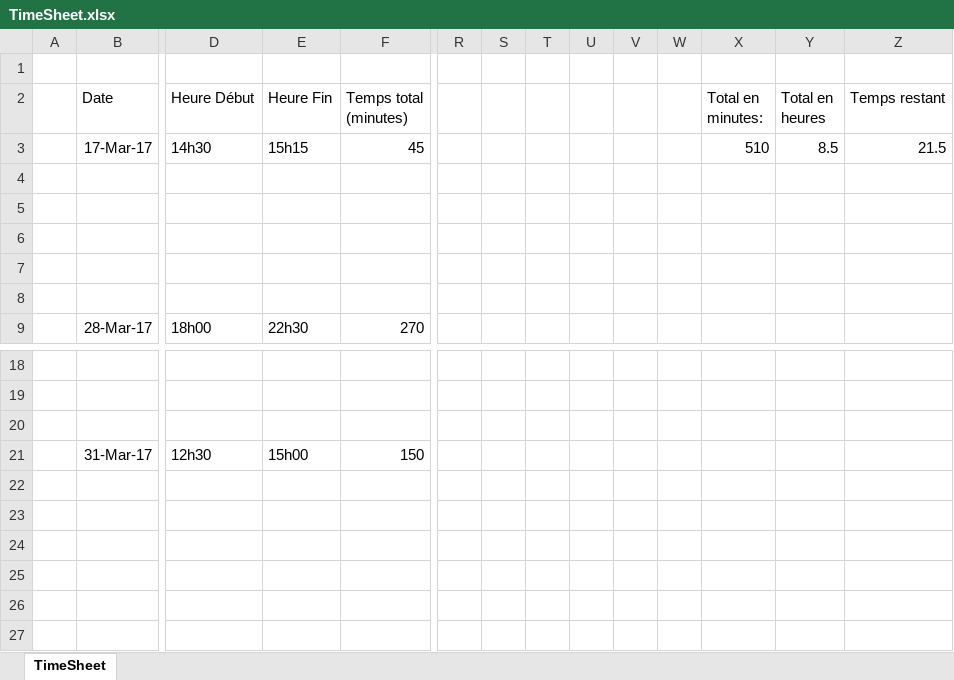
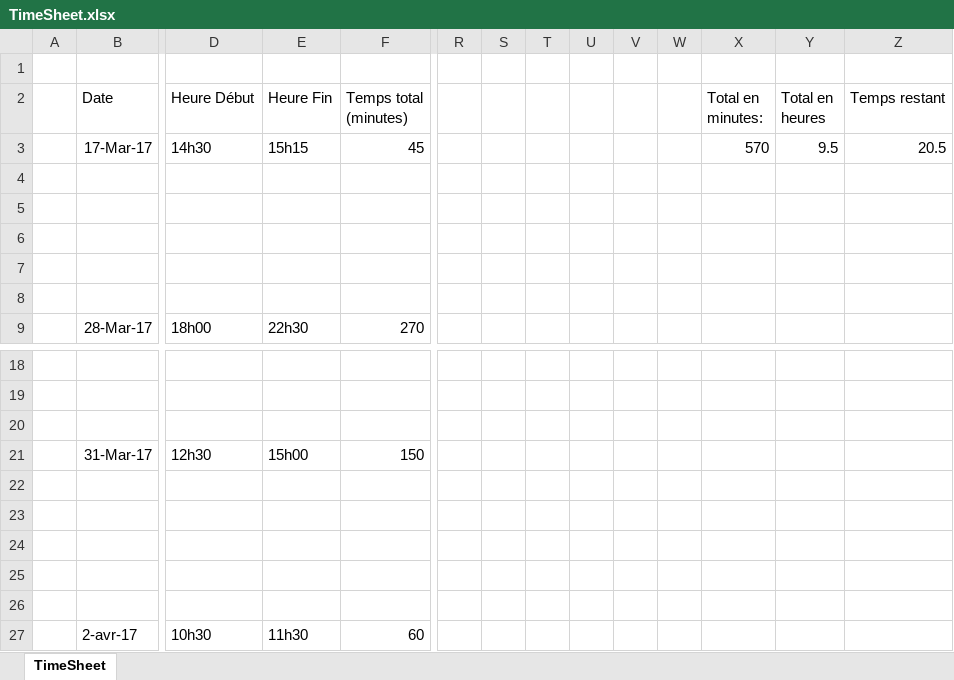
Before and after one commit to developeramarish/ProjectBackup, an Excel workbook: TimeSheet.xlsx, sheet TimeSheet, drawn as a sheet; only a part is shown, gaps mark what is left out; values as stored, in another font and other column widths than the file's, no borders; rows hold the shown columns only; the diff names each change by its address in the sheet, - before the commit and + after, or states it on an @@ line.

```diff
--- a/TimeSheet.xlsx (sheet TimeSheet)
+++ b/TimeSheet.xlsx (sheet TimeSheet)
-X3 (Total en minutes:): 510
+X3 (Total en minutes:): 570
-Y3 (Total en heures): 8.5
+Y3 (Total en heures): 9.5
-Z3 (Temps restant): 21.5
+Z3 (Temps restant): 20.5
+row 22: (empty)
+row 23: (empty)
+row 24: (empty)
+row 25: (empty)
+row 26: (empty)
+row 27:  | 2-avr-17 | 10h30 | 11h30 | 60
```
Also changed, not shown: 2 other files.
